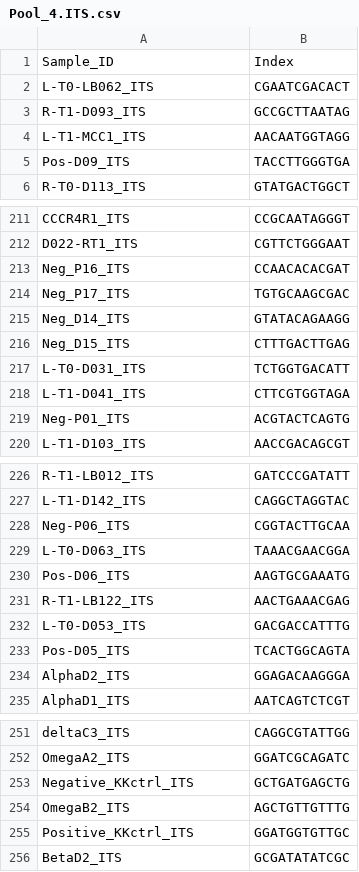
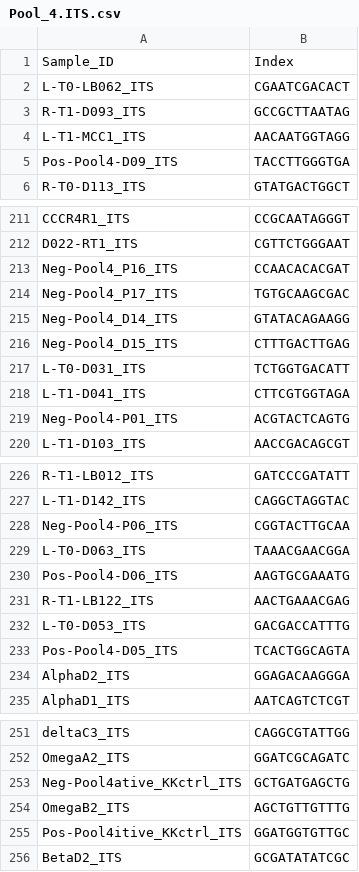
Before and after one commit to Citrus-HLB-Micro/Amplicon_PreProcess, a CSV file: ECDRE/Pool_4.ITS.csv, drawn as a sheet; only a part is shown, gaps mark what is left out; the diff covers the shown part only.

Commit message:
add pool prefix

```diff
--- a/ECDRE/Pool_4.ITS.csv
+++ b/ECDRE/Pool_4.ITS.csv
@@ -4,3 +4,3 @@ R-T1-D093_ITS,GCCGCTTAATAG
 L-T1-MCC1_ITS,AACAATGGTAGG
-Pos-D09_ITS,TACCTTGGGTGA
+Pos-Pool4-D09_ITS,TACCTTGGGTGA
 R-T0-D113_ITS,GTATGACTGGCT
@@ -212,9 +212,9 @@ CCCR4R1_ITS,CCGCAATAGGGT
 D022-RT1_ITS,CGTTCTGGGAAT
-Neg_P16_ITS,CCAACACACGAT
-Neg_P17_ITS,TGTGCAAGCGAC
-Neg_D14_ITS,GTATACAGAAGG
-Neg_D15_ITS,CTTTGACTTGAG
+Neg-Pool4_P16_ITS,CCAACACACGAT
+Neg-Pool4_P17_ITS,TGTGCAAGCGAC
+Neg-Pool4_D14_ITS,GTATACAGAAGG
+Neg-Pool4_D15_ITS,CTTTGACTTGAG
 L-T0-D031_ITS,TCTGGTGACATT
 L-T1-D041_ITS,CTTCGTGGTAGA
-Neg-P01_ITS,ACGTACTCAGTG
+Neg-Pool4-P01_ITS,ACGTACTCAGTG
 L-T1-D103_ITS,AACCGACAGCGT
@@ -227,8 +227,8 @@ R-T1-LB012_ITS,GATCCCGATATT
 L-T1-D142_ITS,CAGGCTAGGTAC
-Neg-P06_ITS,CGGTACTTGCAA
+Neg-Pool4-P06_ITS,CGGTACTTGCAA
 L-T0-D063_ITS,TAAACGAACGGA
-Pos-D06_ITS,AAGTGCGAAATG
+Pos-Pool4-D06_ITS,AAGTGCGAAATG
 R-T1-LB122_ITS,AACTGAAACGAG
 L-T0-D053_ITS,GACGACCATTTG
-Pos-D05_ITS,TCACTGGCAGTA
+Pos-Pool4-D05_ITS,TCACTGGCAGTA
 AlphaD2_ITS,GGAGACAAGGGA
@@ -252,5 +252,5 @@ deltaC3_ITS,CAGGCGTATTGG
 OmegaA2_ITS,GGATCGCAGATC
-Negative_KKctrl_ITS,GCTGATGAGCTG
+Neg-Pool4ative_KKctrl_ITS,GCTGATGAGCTG
 OmegaB2_ITS,AGCTGTTGTTTG
-Positive_KKctrl_ITS,GGATGGTGTTGC
+Pos-Pool4itive_KKctrl_ITS,GGATGGTGTTGC
 BetaD2_ITS,GCGATATATCGC
```
Also changed, not shown: 6 edited cells elsewhere in this file, ECDRE/Pool_4.16S.csv, 1 other file.
